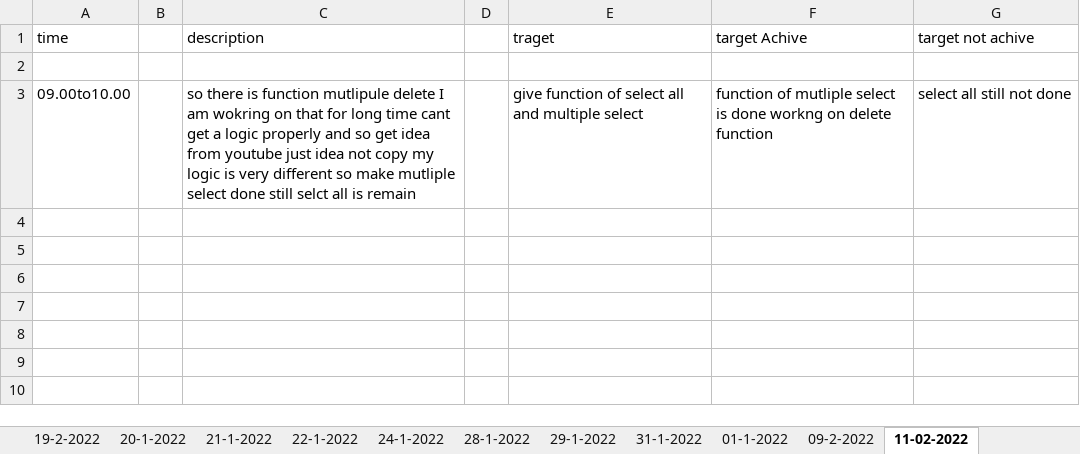
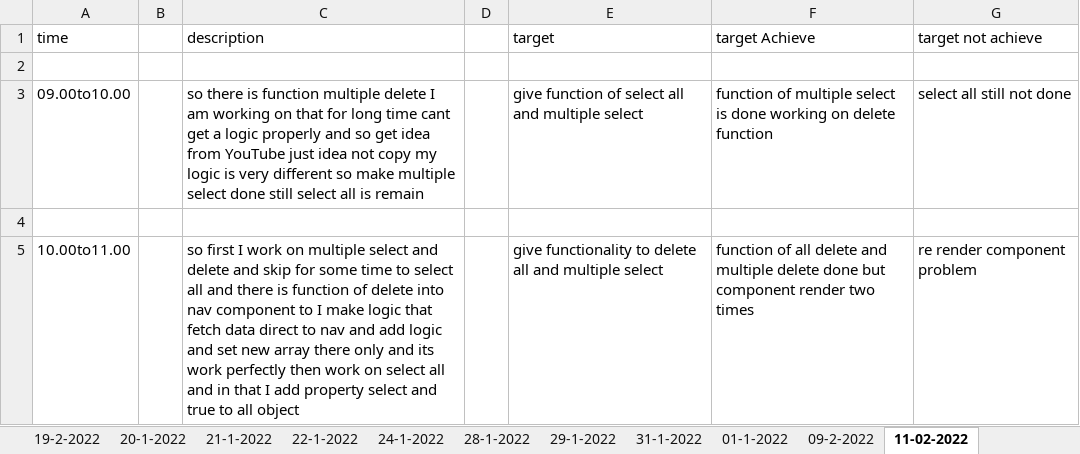
Before and after one commit to Himanshu-ramani/daily-report, an Excel workbook: Daily report.xlsx, sheet 11-02-2022, drawn as a sheet; values as stored, in another font and other column widths than the file's, no borders; the diff names each change by its address in the sheet, - before the commit and + after, or states it on an @@ line.

Commit message:
himanshu ramani
update code 10.00to 11.00 am

```diff
--- a/Daily report.xlsx (sheet 11-02-2022)
+++ b/Daily report.xlsx (sheet 11-02-2022)
-E1: traget
+E1: target
-F1: target Achive
+F1: target Achieve
-G1: target not achive
+G1: target not achieve
-C3 (description): …is function mutlipule delete I am wokring on that for long time cant get a logic properly and so get idea from youtube just idea not copy my logic is very different so make mutliple select done still selct all is…
+C3 (description): …is function multiple delete I am working on that for long time cant get a logic properly and so get idea from YouTube just idea not copy my logic is very different so make multiple select done still select all is…
-F3 (target Achieve): function of mutliple select is done workng on delete…
+F3 (target Achieve): function of multiple select is done working on delete…
+row 4: (empty)
+row 5: 10.00to11.00 |  | so first I work on multiple select and delete and skip for some time to select all and there is function of delete into nav component to I make logic that fetch data direct to nav and add logic and set new array there only and its work perfectly then work on select all and in that I add property select and true to all object |  | give functionality to delete all and multiple select | function of all delete and multiple delete done but component render two times | re render component problem
```
